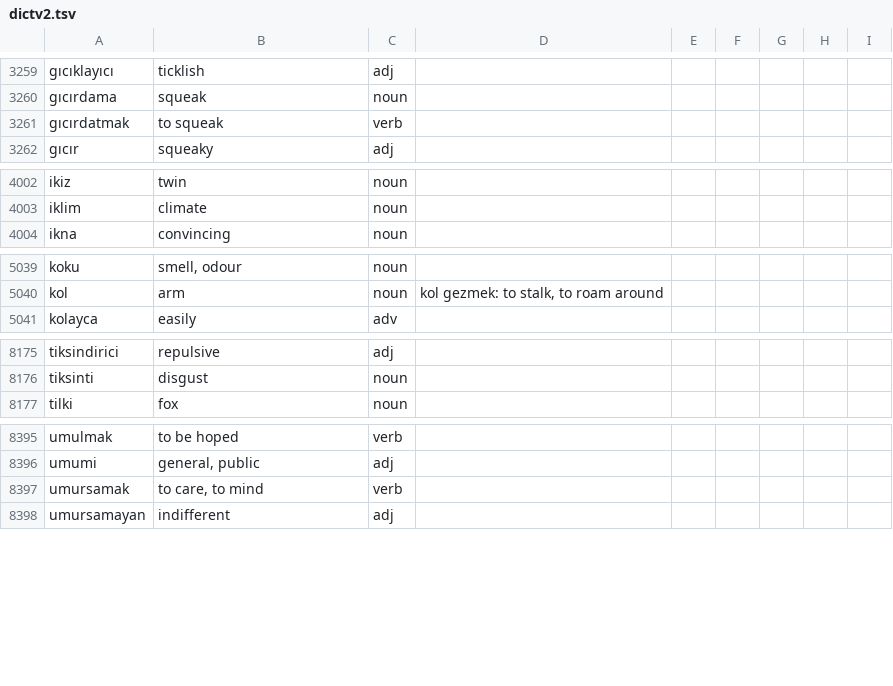
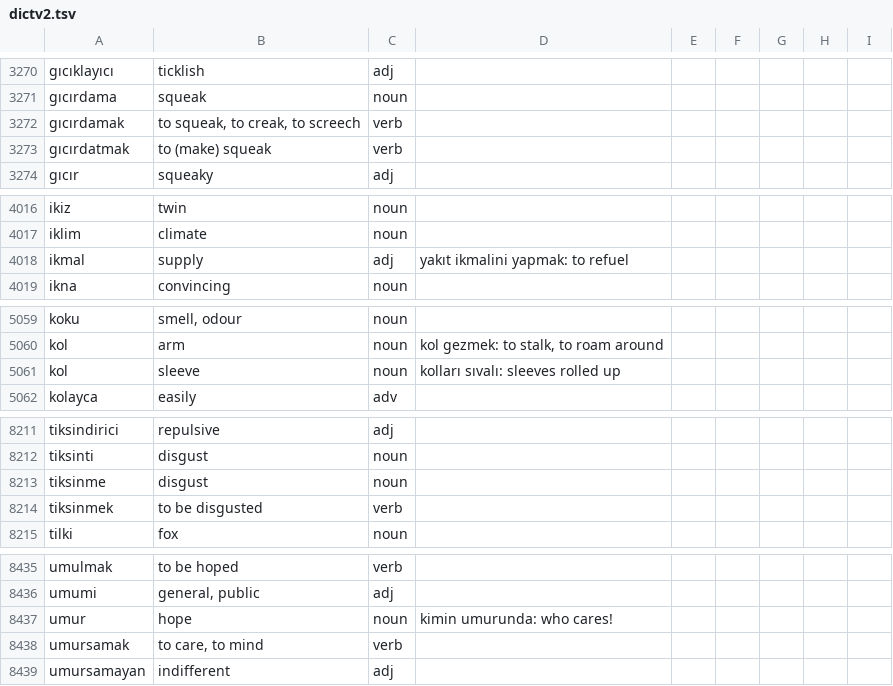
Before and after one commit to baloghe/tr_en_dictionary, a TSV file: input/dictv2.tsv, drawn as a sheet; only a part is shown, gaps mark what is left out; the diff covers the shown part only.

```diff
--- a/input/dictv2.tsv
+++ b/input/dictv2.tsv
@@ -3260,3 +3271,4 @@ gıcıklayıcı	ticklish	adj
 gıcırdama	squeak	noun
-gıcırdatmak	to squeak	verb
+gıcırdamak	to squeak, to creak, to screech	verb
+gıcırdatmak	to (make) squeak	verb
 gıcır	squeaky	adj
@@ -4003,2 +4017,3 @@ ikiz	twin	noun
 iklim	climate	noun
+ikmal	supply	adj	yakıt ikmalini yapmak: to refuel
 ikna	convincing	noun
@@ -5040,2 +5060,3 @@ koku	smell, odour	noun
 kol	arm	noun	kol gezmek: to stalk, to roam around
+kol	sleeve	noun	kolları sıvalı: sleeves rolled up
 kolayca	easily	adv
@@ -8176,2 +8212,4 @@ tiksindirici	repulsive	adj
 tiksinti	disgust	noun
+tiksinme	disgust	noun
+tiksinmek	to be disgusted	verb
 tilki	fox	noun
@@ -8396,2 +8436,3 @@ umulmak	to be hoped	verb
 umumi	general, public	adj
+umur	hope	noun	kimin umurunda: who cares!
 umursamak	to care, to mind	verb
```
Also changed, not shown: 39 added rows, 5 removed rows and 21 edited cells elsewhere in this file.
